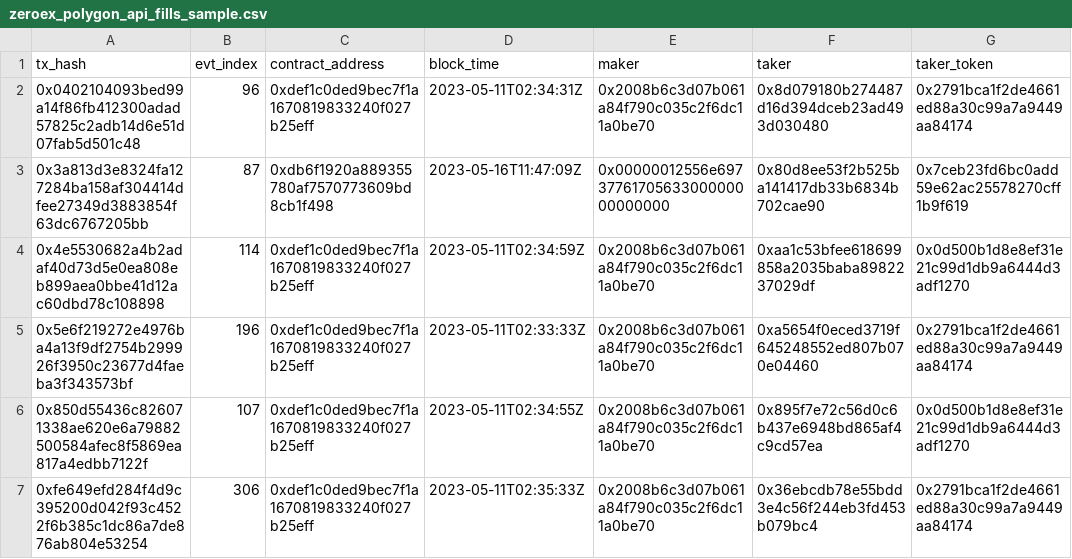
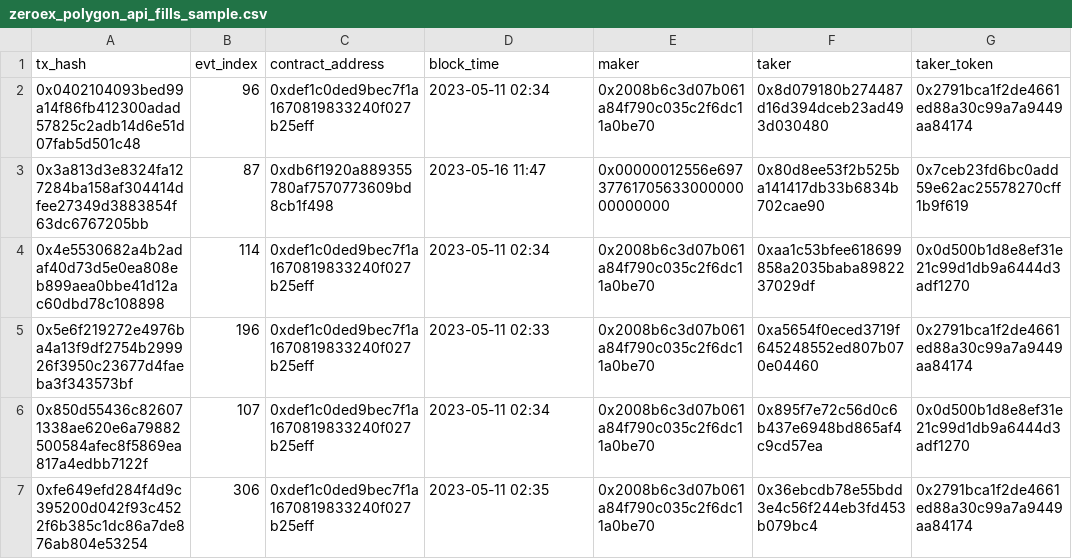
Before and after one commit to olgafetisova/spellbook, a CSV file: seeds/zeroex/polygon/zeroex_polygon_api_fills_sample.csv, drawn as a sheet; only a part is shown; the diff names each change by its address in the sheet, - before the commit and + after, or states it on an @@ line.

Commit message:
zeroex - refactor Optimism (#4285)
* initial Socialtokens view

* Rename socialTokens to socialtokens.sql

* Addded new tokens to list

* Update socialtokens.sql

* rmv social tokens file

* add zeroex to dex_aggregator.trades

* remove old branches

* reset profiles.yml

* revise api_fills

* revise deduped model

* revise seed

* add schema

* update schema

* eof

* revise dates

* add schema + dunesql tag

* revise model

* revise & add seed

* undo add poly seeds

* add op seeds

* --from--

* block_month

* add deduped seed to schema

* fills_within

* seed date formats

* revert ava model

* Delete extra files

* Delete extra files

* Update models/zeroex/optimism/zeroex_optimism_api_fills.sql

* Change back exchange proxy address

* Change back address

* Fix topic index in zeroex_optimism_api_fills

* Fix taker as tx_from is in the next evt_index

* Fix taker values

* Add check_columns

* revise seed

* update seed block_number

* add taoken_token_amount to seed

* update seed

* Add block_month into schema

---------

Co-authored-by: Huang Geyang <Sukebeta@outlook.com>

```diff
--- a/seeds/zeroex/polygon/zeroex_polygon_api_fills_sample.csv
+++ b/seeds/zeroex/polygon/zeroex_polygon_api_fills_sample.csv
-D2 (block_time): 2023-05-11T02:34:31Z
+D2 (block_time): 2023-05-11 02:34
-D3 (block_time): 2023-05-16T11:47:09Z
+D3 (block_time): 2023-05-16 11:47
-D4 (block_time): 2023-05-11T02:34:59Z
+D4 (block_time): 2023-05-11 02:34
-D5 (block_time): 2023-05-11T02:33:33Z
+D5 (block_time): 2023-05-11 02:33
-D6 (block_time): 2023-05-11T02:34:55Z
+D6 (block_time): 2023-05-11 02:34
-D7 (block_time): 2023-05-11T02:35:33Z
+D7 (block_time): 2023-05-11 02:35
```
Also changed, not shown: 6 other files.
